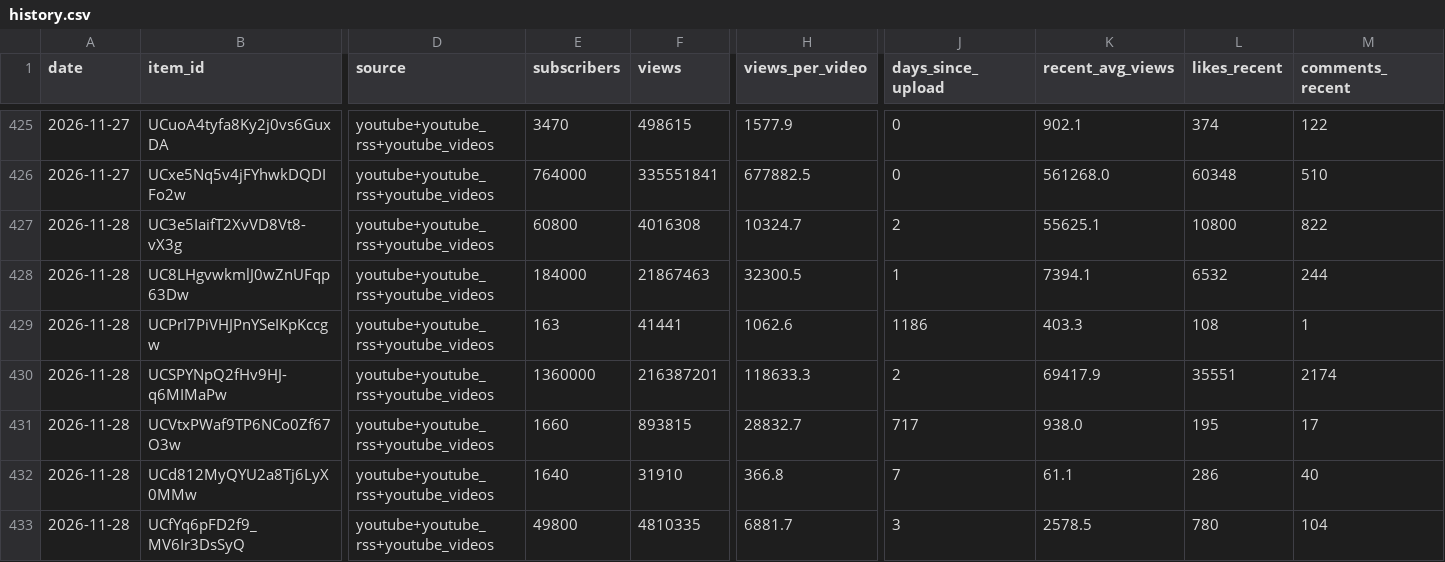
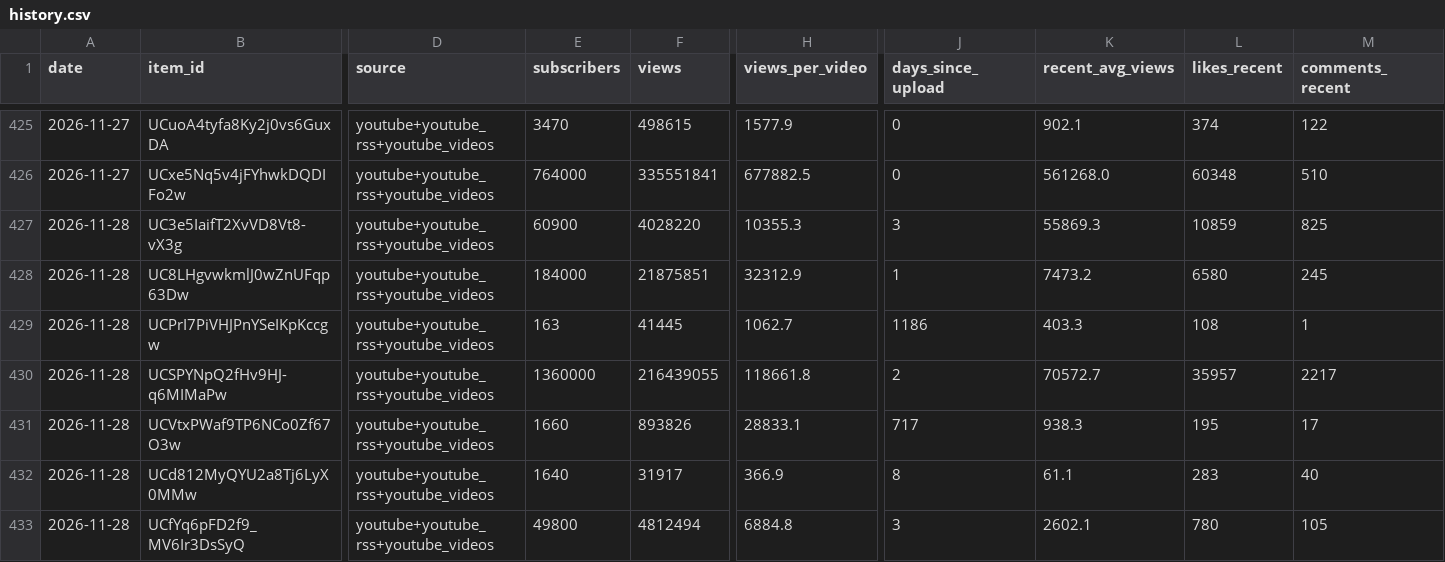
Before and after one commit to slriggss/finfluence, a CSV file: data/history.csv, drawn as a sheet; only a part is shown, gaps mark what is left out; the diff covers the shown part only; the diff names each change by its address in the sheet, - before the commit and + after, or states it on an @@ line.

```diff
--- a/data/history.csv
+++ b/data/history.csv
-E427 (subscribers): 60800
+E427 (subscribers): 60900
-F427 (views): 4016308
+F427 (views): 4028220
-H427 (views_per_video): 10324.7
+H427 (views_per_video): 10355.3
-J427 (days_since_upload): 2
+J427 (days_since_upload): 3
-K427 (recent_avg_views): 55625.1
+K427 (recent_avg_views): 55869.3
-L427 (likes_recent): 10800
+L427 (likes_recent): 10859
-M427 (comments_recent): 822
+M427 (comments_recent): 825
-F428 (views): 21867463
+F428 (views): 21875851
-H428 (views_per_video): 32300.5
+H428 (views_per_video): 32312.9
-K428 (recent_avg_views): 7394.1
+K428 (recent_avg_views): 7473.2
-L428 (likes_recent): 6532
+L428 (likes_recent): 6580
-M428 (comments_recent): 244
+M428 (comments_recent): 245
-F429 (views): 41441
+F429 (views): 41445
-H429 (views_per_video): 1062.6
+H429 (views_per_video): 1062.7
-F430 (views): 216387201
+F430 (views): 216439055
-H430 (views_per_video): 118633.3
+H430 (views_per_video): 118661.8
-K430 (recent_avg_views): 69417.9
+K430 (recent_avg_views): 70572.7
-L430 (likes_recent): 35551
+L430 (likes_recent): 35957
-M430 (comments_recent): 2174
+M430 (comments_recent): 2217
-F431 (views): 893815
+F431 (views): 893826
-H431 (views_per_video): 28832.7
+H431 (views_per_video): 28833.1
-K431 (recent_avg_views): 938.0
+K431 (recent_avg_views): 938.3
-F432 (views): 31910
+F432 (views): 31917
-H432 (views_per_video): 366.8
+H432 (views_per_video): 366.9
-J432 (days_since_upload): 7
+J432 (days_since_upload): 8
-L432 (likes_recent): 286
+L432 (likes_recent): 283
-F433 (views): 4810335
+F433 (views): 4812494
-H433 (views_per_video): 6881.7
+H433 (views_per_video): 6884.8
-K433 (recent_avg_views): 2578.5
+K433 (recent_avg_views): 2602.1
-M433 (comments_recent): 104
+M433 (comments_recent): 105
```
Also changed, not shown: 43 edited cells elsewhere in this file, 4 other files.
